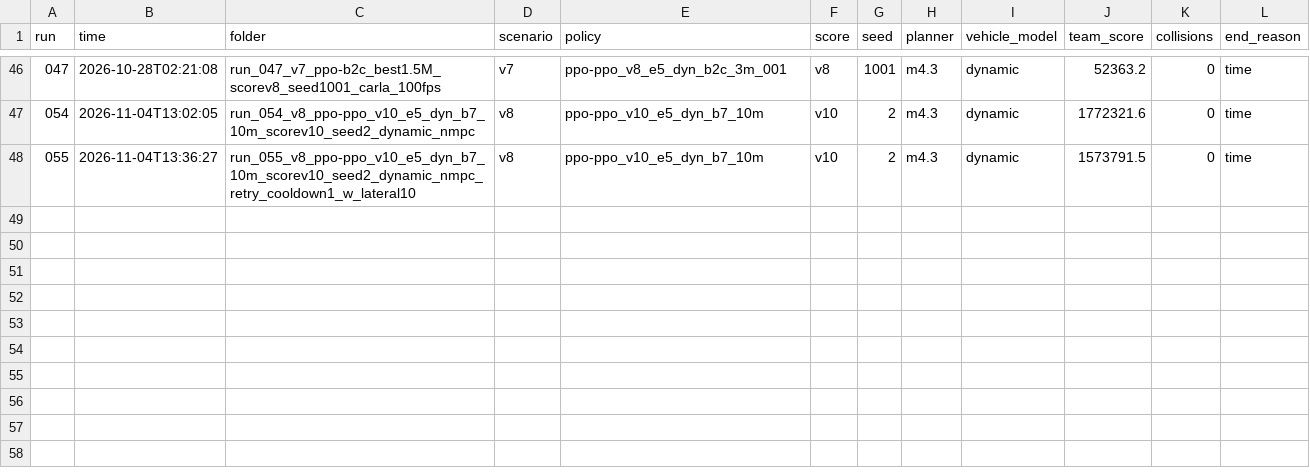
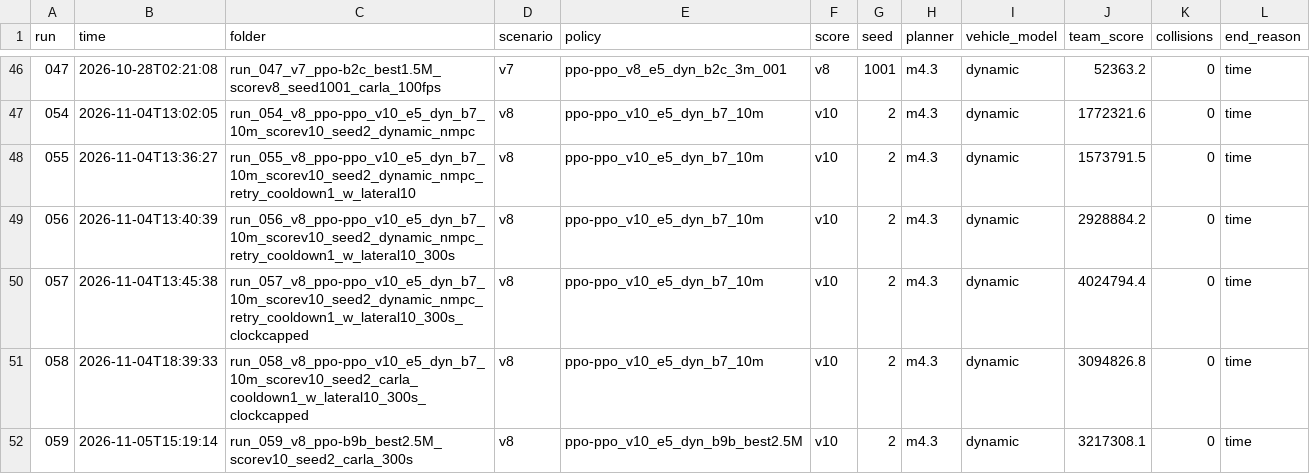
Before and after one commit to SamuelAwuah376/Vehicle-Convoy-Control, a CSV file: results/runs.csv, drawn as a sheet; only a part is shown, gaps mark what is left out.

Commit message:
CARLA replay renderer: re-renders a saved run with every actor physics-off and placed per output frame from its trajectory, then a tick, then the frame rendered after it (this CARLA build's world.tick() advances 1-3 frames irregularly while rendering, which made live per-tick teleports jerk about one frame in eight; replayed, every frame is drawn where placed). Chase/team/car cameras, a recycled roadside prop pool, shutter averaging, detailed generation-2 car models (--team-car, --traffic-cars detailed), HUD. OpenDRIVE: optional sidewalks beside the driving lanes (same reference line). Results: runs 056-059 (b7 seed 2 300 s sim and CARLA, 9b's 2.5M best in CARLA: 3,217k, 0 crashes); videos stay git-ignored

```diff
--- a/results/runs.csv
+++ b/results/runs.csv
@@ -48 +48,5 @@ run,time,folder,scenario,policy,score,seed,planner,vehicle_model,team_score,coll
 055,2026-11-04T13:36:27,run_055_v8_ppo-ppo_v10_e5_dyn_b7_10m_scorev10_seed2_dynamic_nmpc_retry_cooldown1_w_lateral10,v8,ppo-ppo_v10_e5_dyn_b7_10m,v10,2,m4.3,dynamic,1573791.5,0,time
+056,2026-11-04T13:40:39,run_056_v8_ppo-ppo_v10_e5_dyn_b7_10m_scorev10_seed2_dynamic_nmpc_retry_cooldown1_w_lateral10_300s,v8,ppo-ppo_v10_e5_dyn_b7_10m,v10,2,m4.3,dynamic,2928884.2,0,time
+057,2026-11-04T13:45:38,run_057_v8_ppo-ppo_v10_e5_dyn_b7_10m_scorev10_seed2_dynamic_nmpc_retry_cooldown1_w_lateral10_300s_clockcapped,v8,ppo-ppo_v10_e5_dyn_b7_10m,v10,2,m4.3,dynamic,4024794.4,0,time
+058,2026-11-04T18:39:33,run_058_v8_ppo-ppo_v10_e5_dyn_b7_10m_scorev10_seed2_carla_cooldown1_w_lateral10_300s_clockcapped,v8,ppo-ppo_v10_e5_dyn_b7_10m,v10,2,m4.3,dynamic,3094826.8,0,time
+059,2026-11-05T15:19:14,run_059_v8_ppo-b9b_best2.5M_scorev10_seed2_carla_300s,v8,ppo-ppo_v10_e5_dyn_b9b_best2.5M,v10,2,m4.3,dynamic,3217308.1,0,time
```
Also changed, not shown: 29 other files.
